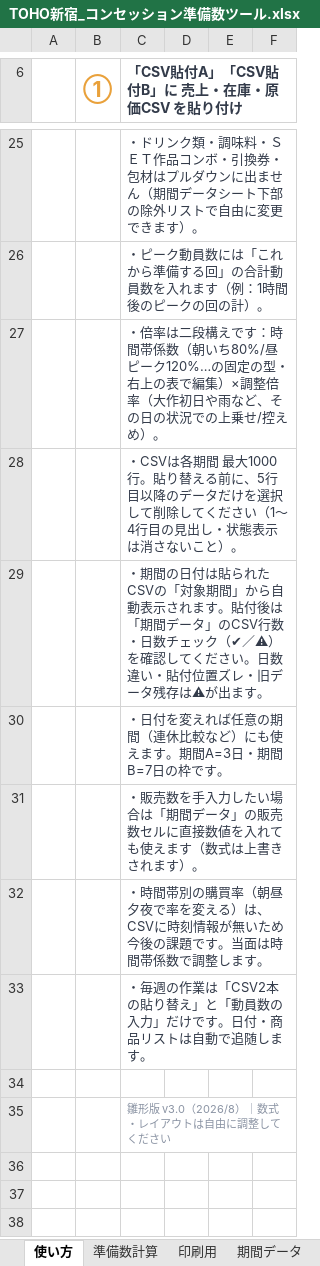
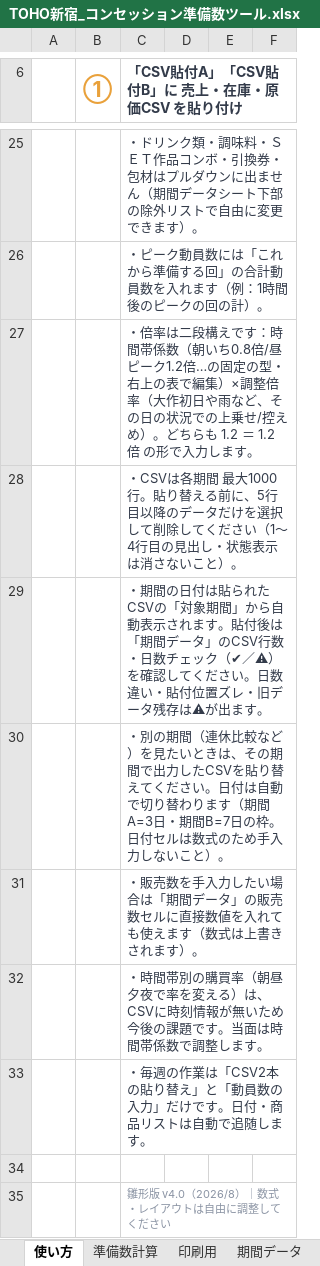
Before and after one commit to haruhisasasagawa/claude-code-practice, an Excel workbook: concession-prep/TOHO新宿_コンセッション準備数ツール.xlsx, sheet 使い方, drawn as a sheet; only a part is shown, gaps mark what is left out; values as stored, in another font and other column widths than the file's, no borders; the diff names each change by its address in the sheet, - before the commit and + after, or states it on an @@ line.

```diff
--- a/concession-prep/TOHO新宿_コンセッション準備数ツール.xlsx (sheet 使い方)
+++ b/concession-prep/TOHO新宿_コンセッション準備数ツール.xlsx (sheet 使い方)
-C27: …（朝いち80%/昼ピーク120%…の固定の型・右上の表で編集）×調整倍率（大作初日や雨など、その日の状況での上乗せ/控えめ）。
+C27: …（朝いち0.8倍/昼ピーク1.2倍…の固定の型・右上の表で編集）×調整倍率（大作初日や雨など、その日の状況での上乗せ/控えめ）。どちらも 1.2 ＝ 1.2倍 の形で入力します。
-C30: ・日付を変えれば任意の期間（連休比較など）にも使えます。期間A=3日・期間B=7日の枠です。
+C30: ・別の期間（連休比較など）を見たいときは、その期間で出力したCSVを貼り替えてください。日付は自動で切り替わります（期間A=3日・期間B=7日の枠。日付セルは数式のため手入力しないこと）。
-C35: 雛形版 v3.0（2026/8）｜数式・レイアウトは自由に調整してください
+C35: 雛形版 v4.0（2026/8）｜数式・レイアウトは自由に調整してください
```
Also changed, not shown: sheet 準備数計算, sheet 期間データ, sheet 印刷用, formulas that keep their value, 2 other files.
